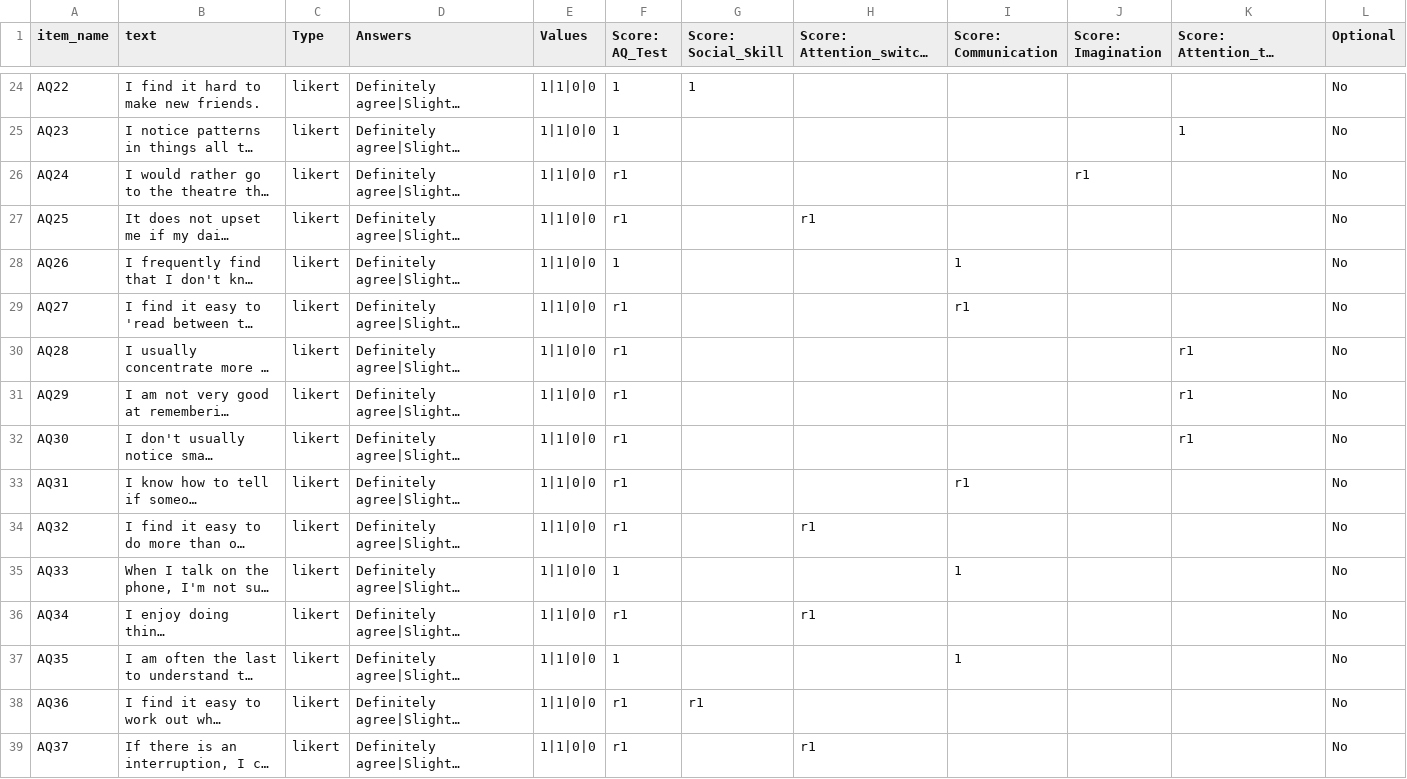
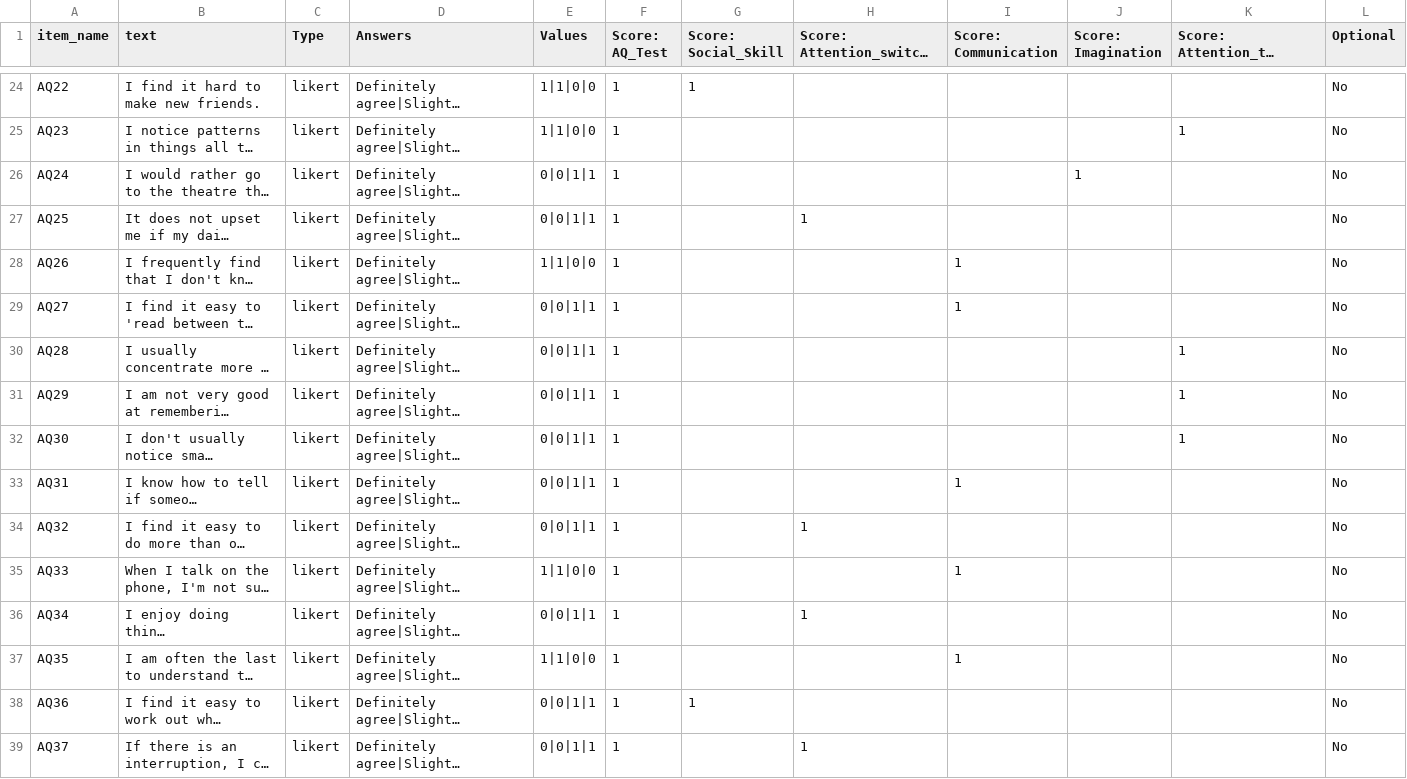
Before and after one commit to e-cog-battery/digit-symbol, a CSV file: Default/DefaultSurveys/autism_quotient.csv, drawn as a sheet; only a part is shown, gaps mark what is left out; long unchanged cells end in …; the diff covers the shown part only; the diff names each change by its address in the sheet, - before the commit and + after, or states it on an @@ line.

Commit message:
added task table

```diff
--- a/Default/DefaultSurveys/autism_quotient.csv
+++ b/Default/DefaultSurveys/autism_quotient.csv
-E26:E27 (Values): 1|1|0|0
+E26:E27 (Values): 0|0|1|1
-F26:F27 (Score: AQ_Test): r1
+F26:F27 (Score: AQ_Test): 1
-J26 (Score: Imagination): r1
+J26 (Score: Imagination): 1
-H27 (Score: Attention_switching): r1
+H27 (Score: Attention_switching): 1
-E29:E34 (Values): 1|1|0|0
+E29:E34 (Values): 0|0|1|1
-F29:F34 (Score: AQ_Test): r1
+F29:F34 (Score: AQ_Test): 1
-I29 (Score: Communication): r1
+I29 (Score: Communication): 1
-K30:K32 (Score: Attention_to_detail): r1
+K30:K32 (Score: Attention_to_detail): 1
-I33 (Score: Communication): r1
+I33 (Score: Communication): 1
-H34 (Score: Attention_switching): r1
+H34 (Score: Attention_switching): 1
-E36 (Values): 1|1|0|0
+E36 (Values): 0|0|1|1
-F36 (Score: AQ_Test): r1
+F36 (Score: AQ_Test): 1
-H36 (Score: Attention_switching): r1
+H36 (Score: Attention_switching): 1
-E38:E39 (Values): 1|1|0|0
+E38:E39 (Values): 0|0|1|1
-F38:F39 (Score: AQ_Test): r1
+F38:F39 (Score: AQ_Test): 1
-G38 (Score: Social_Skill): r1
+G38 (Score: Social_Skill): 1
-H39 (Score: Attention_switching): r1
+H39 (Score: Attention_switching): 1
```
Also changed, not shown: 45 edited cells elsewhere in this file, 4 other files.
